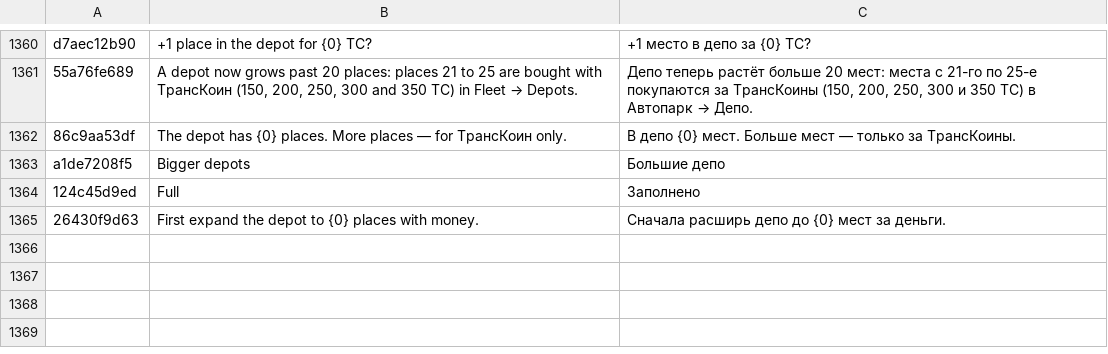
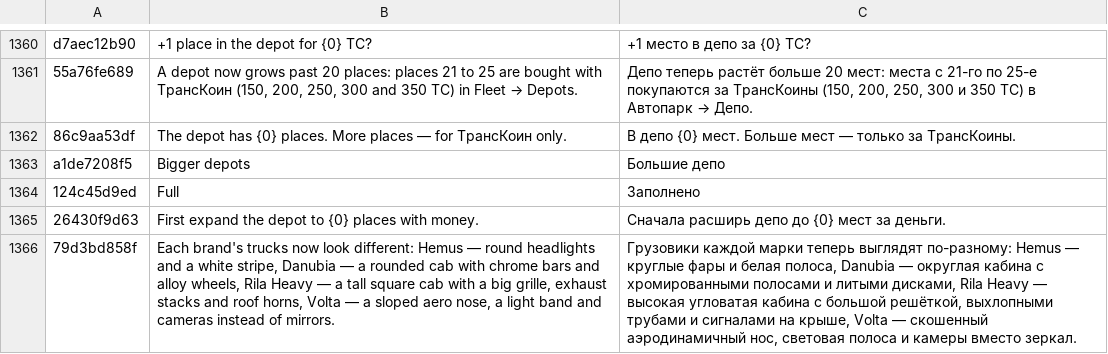
Before and after one commit to ivilinkoto/TransVerse, a TSV file: messages/tr/0073.tsv, drawn as a sheet; only a part is shown, gaps mark what is left out; the diff names each change by its address in the sheet, - before the commit and + after, or states it on an @@ line.

```diff
--- a/messages/tr/0073.tsv
+++ b/messages/tr/0073.tsv
+row 1366: 79d3bd858f | Each brand's trucks now look different: Hemus — round headlights and a white stripe, Danubia — a rounded cab with chrome bars and alloy wheels, Rila Heavy — a tall square cab with a big grille, exhaust stacks and roof horns, Volta — a sloped aero nose, a light band and cameras instead of mirrors. | Грузовики каждой марки теперь выглядят по-разному: Hemus — круглые фары и белая полоса, Danubia — округлая кабина с хромированными полосами и литыми дисками, Rila Heavy — высокая угловатая кабина с большой решёткой, выхлопными трубами и сигналами на крыше, Volta — скошенный аэродинамичный нос, световая полоса и камеры вместо зеркал.
```
Also changed, not shown: 8 other files.
